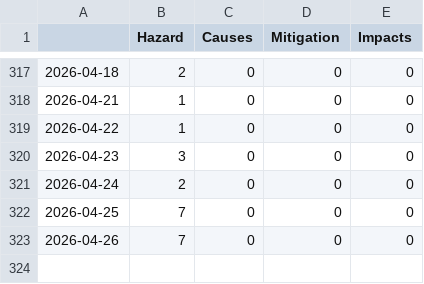
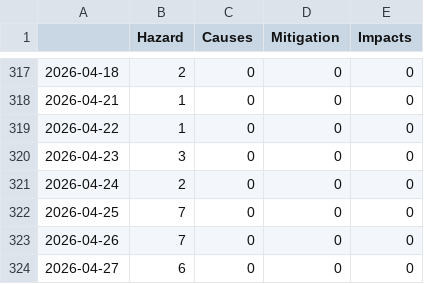
Before and after one commit to a-p312-news/winterIsComing, a CSV file: csv/topics_date.csv, drawn as a sheet; only a part is shown, gaps mark what is left out.

```diff
--- a/csv/topics_date.csv
+++ b/csv/topics_date.csv
@@ -323 +323,2 @@
 2026-04-26,7,0,0,0
+2026-04-27,6,0,0,0
```
Also changed, not shown: 4 other files.
